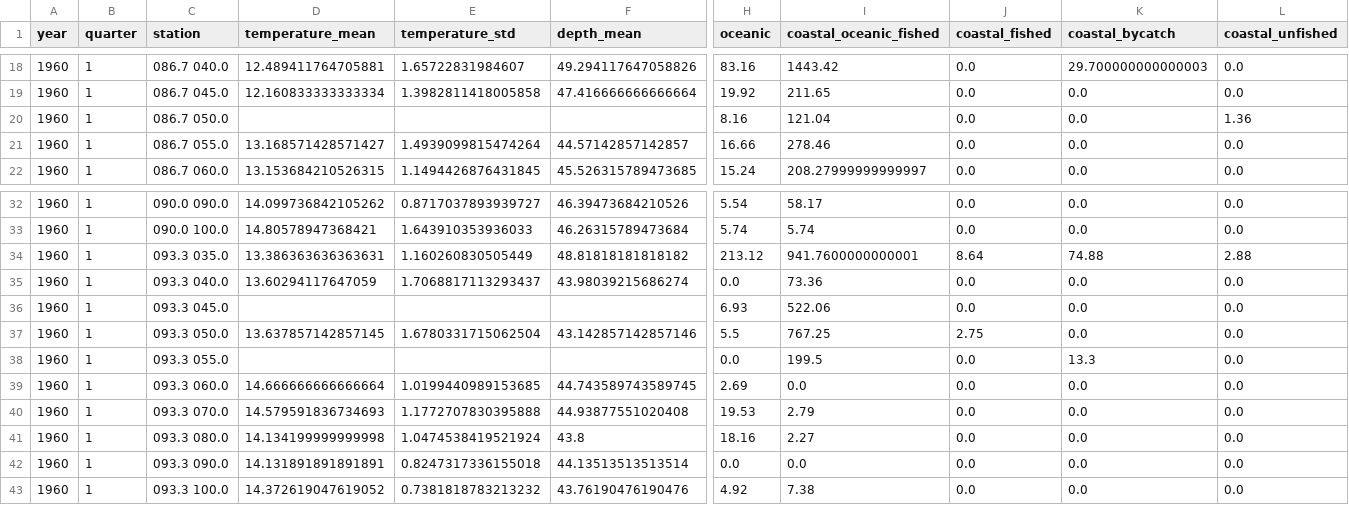
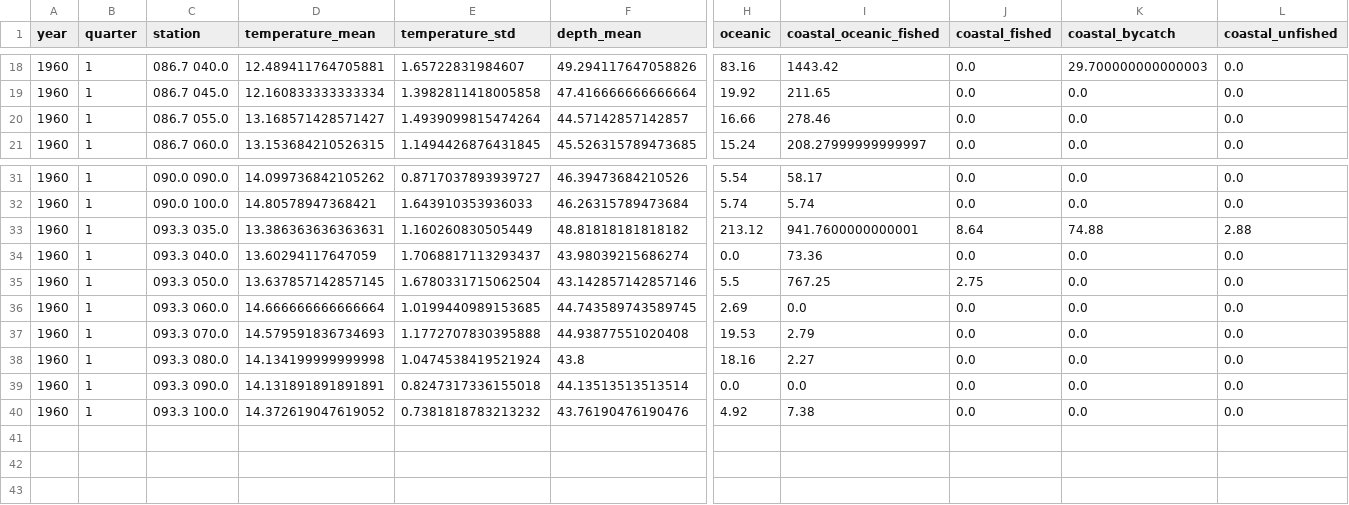
Before and after one commit to taekunkim/rockfish, a CSV file: 1960.csv, drawn as a sheet; only a part is shown, gaps mark what is left out; rows hold the shown columns only; the diff names each change by its address in the sheet, - before the commit and + after, or states it on an @@ line.

```diff
--- a/1960.csv
+++ b/1960.csv
-row 20: 1960 | 1 | 086.7 050.0 |  |  |  | 8.16 | 121.04 | 0.0 | 0.0 | 1.36
-row 36: 1960 | 1 | 093.3 045.0 |  |  |  | 6.93 | 522.06 | 0.0 | 0.0 | 0.0
-row 38: 1960 | 1 | 093.3 055.0 |  |  |  | 0.0 | 199.5 | 0.0 | 13.3 | 0.0
```
Also changed, not shown: 2 other files.
